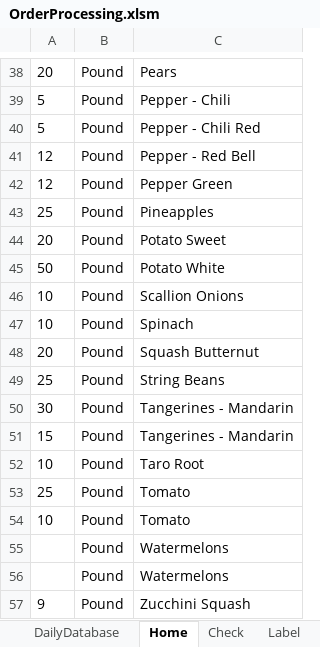
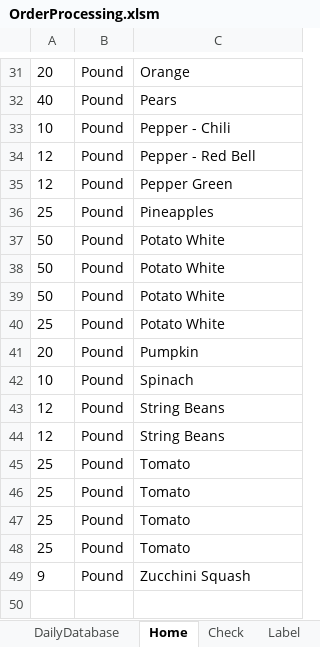
Before and after one commit to jiovinejr/VBAOrderProcessing, an Excel workbook: OrderProcessing.xlsm, sheet Home, drawn as a sheet; only a part is shown, gaps mark what is left out; values as stored, in another font and other column widths than the file's, no borders; charts and pictures not drawn; removed rows and columns are numbered as before the commit, all else as after; the diff covers the shown part only; the diff names each change by its address in the sheet, - before the commit and + after, or states it on an @@ line.

```diff
--- a/OrderProcessing.xlsm (sheet Home)
+++ b/OrderProcessing.xlsm (sheet Home)
-C31: Pears
+C31: Orange
+row 32: 40 | Pound | Pears
-A33: 5
+A33: 10
-row 40: 5 | Pound | Pepper - Chili Red
-row 44: 20 | Pound | Potato Sweet
-row 46: 10 | Pound | Scallion Onions
+row 38: 50 | Pound | Potato White
+row 39: 50 | Pound | Potato White
+row 40: 25 | Pound | Potato White
+row 41: 20 | Pound | Pumpkin
-row 48: 20 | Pound | Squash Butternut
-A43: 25
+A43: 12
-row 50: 30 | Pound | Tangerines - Mandarin
-row 51: 15 | Pound | Tangerines - Mandarin
-row 52: 10 | Pound | Taro Root
+row 44: 12 | Pound | String Beans
-A46: 10
+A46: 25
-row 55:  | Pound | Watermelons
-row 56:  | Pound | Watermelons
+row 47: 25 | Pound | Tomato
+row 48: 25 | Pound | Tomato
```
Also changed, not shown: 13 added rows, 20 removed rows and 8 edited cells elsewhere in this sheet, sheet DailyDatabase, sheet ShipsOnDeck, charts or pictures, 8 other files.
